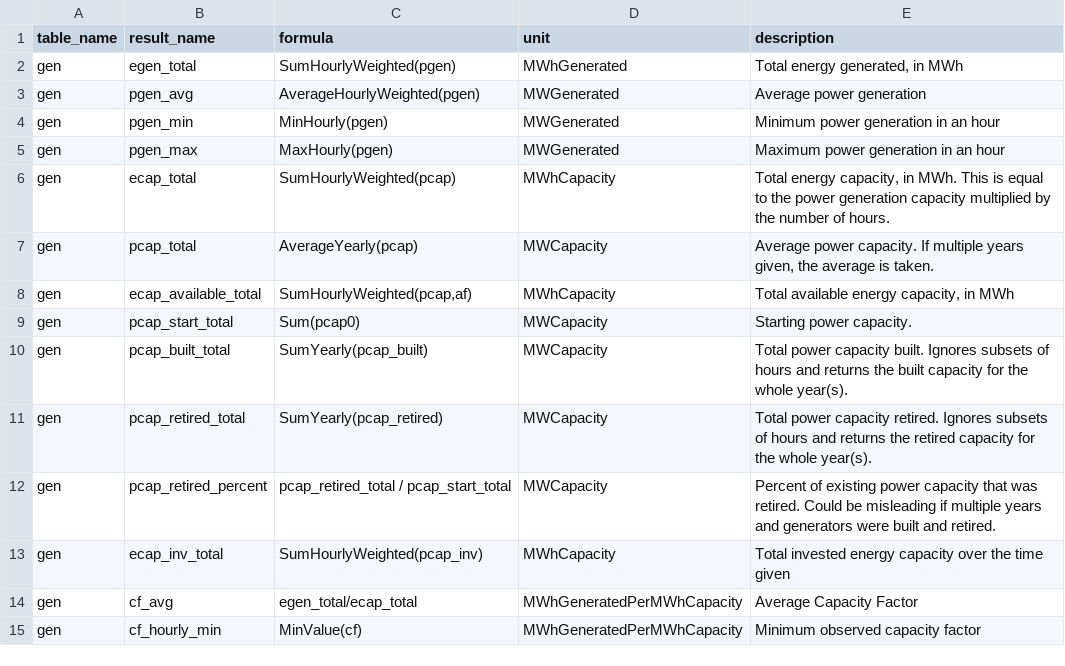
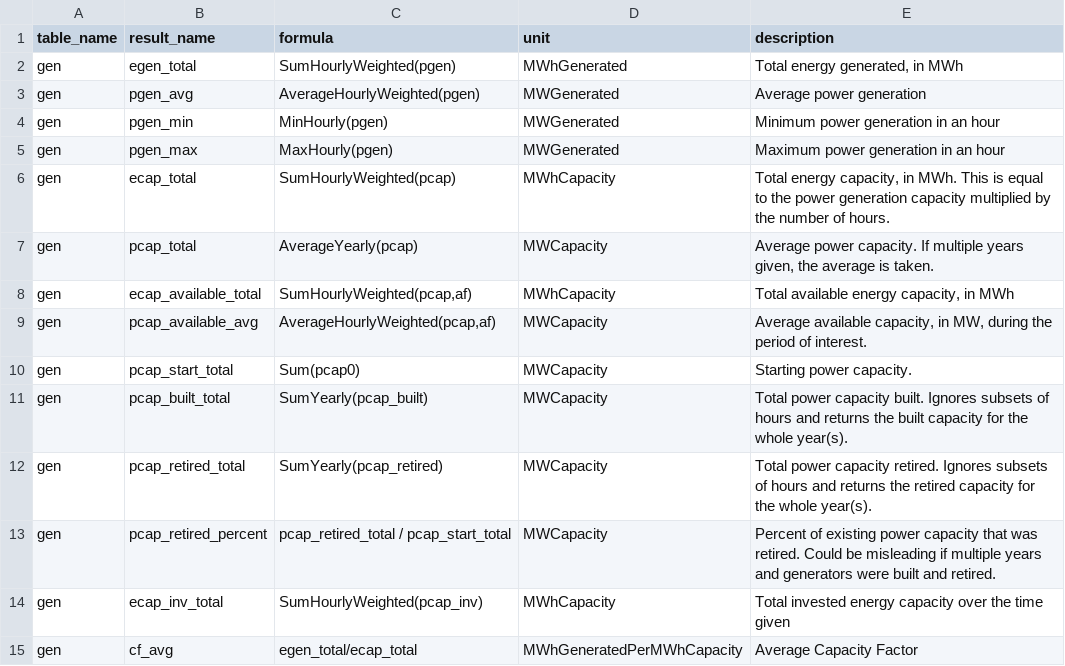
Before and after one commit to e4st-dev/E4ST.jl, a CSV file: src/results/results_formulas.csv, drawn as a sheet; only a part is shown; the shorter side is filled out with more unchanged rows.

Commit message:
Add pcap_available_avg

```diff
--- a/src/results/results_formulas.csv
+++ b/src/results/results_formulas.csv
@@ -8,2 +8,3 @@ gen,pcap_total,AverageYearly(pcap),MWCapacity,"Average power capacity.  If multi
 gen,ecap_available_total,"SumHourlyWeighted(pcap,af)",MWhCapacity,"Total available energy capacity, in MWh"
+gen,pcap_available_avg,"AverageHourlyWeighted(pcap,af)",MWCapacity,"Average available capacity, in MW, during the period of interest."
 gen,pcap_start_total,Sum(pcap0),MWCapacity,Starting power capacity.
```
